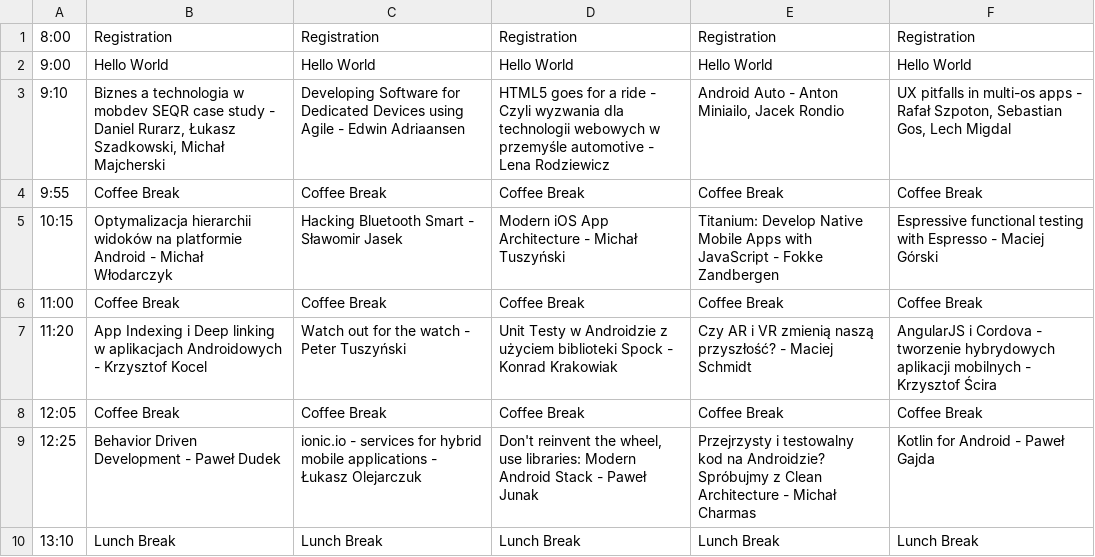
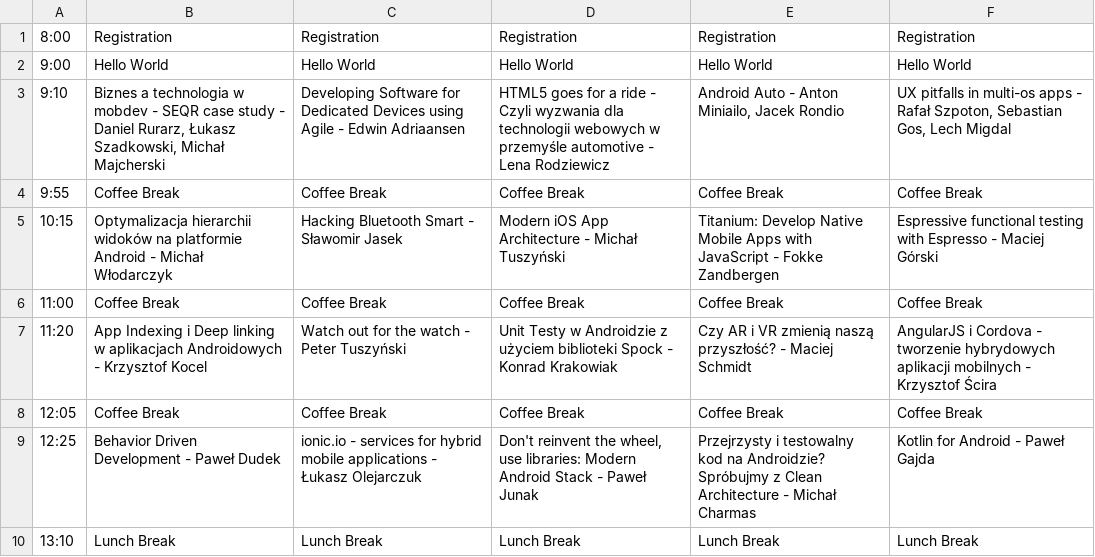
Before and after one commit to Mobilization/2015.mobilization.pl, a CSV file: doc/agenda.csv, drawn as a sheet; only a part is shown.

```diff
--- a/doc/agenda.csv
+++ b/doc/agenda.csv
@@ -2,3 +2,3 @@
 9:00;Hello World;Hello World;Hello World;Hello World;Hello World;
-9:10;Biznes a technologia w mobdev SEQR case study - Daniel Rurarz, Łukasz Szadkowski, Michał Majcherski;Developing Software for Dedicated Devices using Agile - Edwin Adriaansen;HTML5 goes for a ride - Czyli wyzwania dla technologii webowych w przemyśle automotive - Lena Rodziewicz;Android Auto - Anton Miniailo, Jacek Rondio;UX pitfalls in multi-os apps - Rafał Szpoton, Sebastian Gos, Lech Migdal;
+9:10;Biznes a technologia w mobdev - SEQR case study - Daniel Rurarz, Łukasz Szadkowski, Michał Majcherski;Developing Software for Dedicated Devices using Agile - Edwin Adriaansen;HTML5 goes for a ride - Czyli wyzwania dla technologii webowych w przemyśle automotive - Lena Rodziewicz;Android Auto - Anton Miniailo, Jacek Rondio;UX pitfalls in multi-os apps - Rafał Szpoton, Sebastian Gos, Lech Migdal;
 9:55;Coffee Break;Coffee Break;Coffee Break;Coffee Break;Coffee Break;
```
Also changed, not shown: 3 other files.
